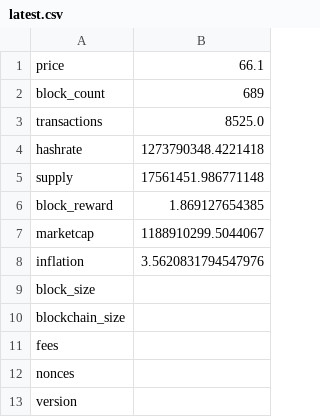
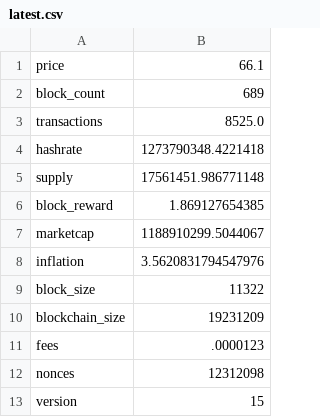
Before and after one commit to aboutmonero/aboutmonero, a CSV file: static/data/latest.csv, drawn as a sheet.

Commit message:
fix to latest

```diff
--- a/static/data/latest.csv
+++ b/static/data/latest.csv
@@ -8,6 +8,6 @@ marketcap,1188910299.5044067
 inflation,3.5620831794547976
-block_size,
-blockchain_size,
-fees,
-nonces,
-version,
+block_size,11322
+blockchain_size,19231209
+fees,.0000123
+nonces,12312098
+version,15
```
